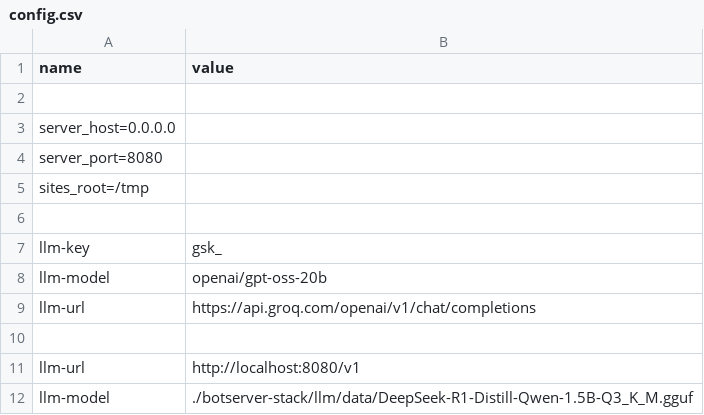
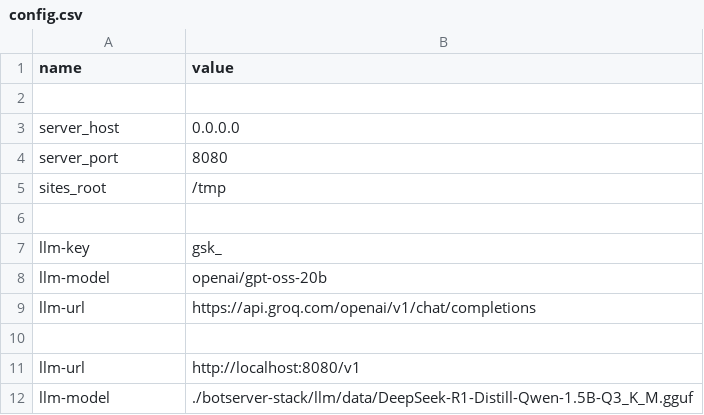
Before and after one commit to generalbots/generalbots, a CSV file: templates/default.gbai/default.gbot/config.csv, drawn as a sheet; only a part is shown.

```diff
--- a/templates/default.gbai/default.gbot/config.csv
+++ b/templates/default.gbai/default.gbot/config.csv
@@ -2,5 +2,5 @@ name,value
 
-server_host=0.0.0.0
-server_port=8080
-sites_root=/tmp
+server_host,0.0.0.0
+server_port,8080
+sites_root,/tmp
 
```
Also changed, not shown: 9 other files.
